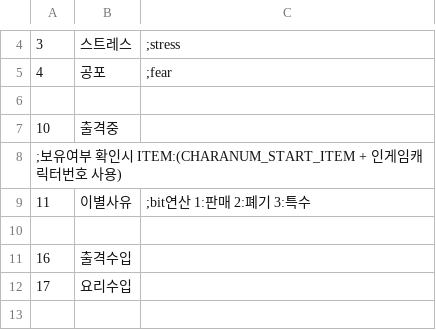
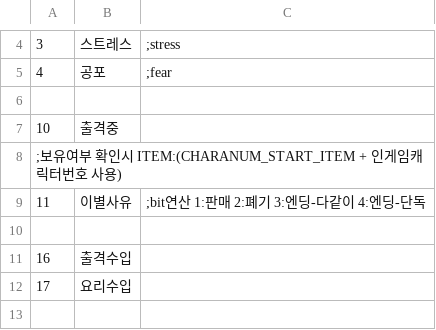
Before and after one commit to SecretU4/eraLAO, a CSV file: CSV/CFLAG.csv, drawn as a sheet; only a part is shown, gaps mark what is left out.

Commit message:
이별사유 주석 가필

```diff
--- a/CSV/CFLAG.csv
+++ b/CSV/CFLAG.csv
@@ -8,3 +8,3 @@
 ;보유여부 확인시 ITEM:(CHARANUM_START_ITEM + 인게임캐릭터번호 사용)
-11,이별사유,;bit연산 1:판매 2:폐기 3:특수
+11,이별사유,;bit연산 1:판매 2:폐기 3:엔딩-다같이 4:엔딩-단독
 
```
